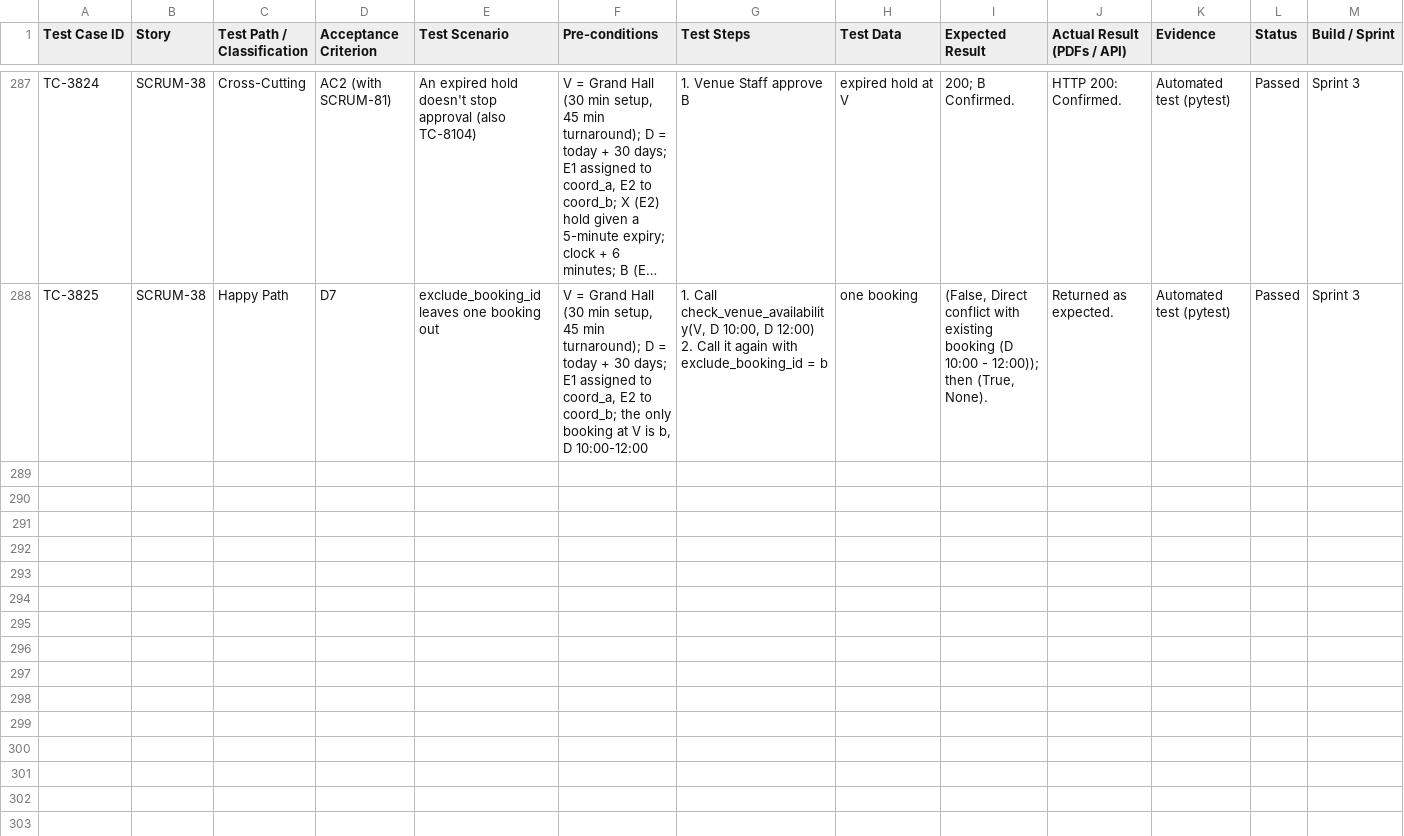
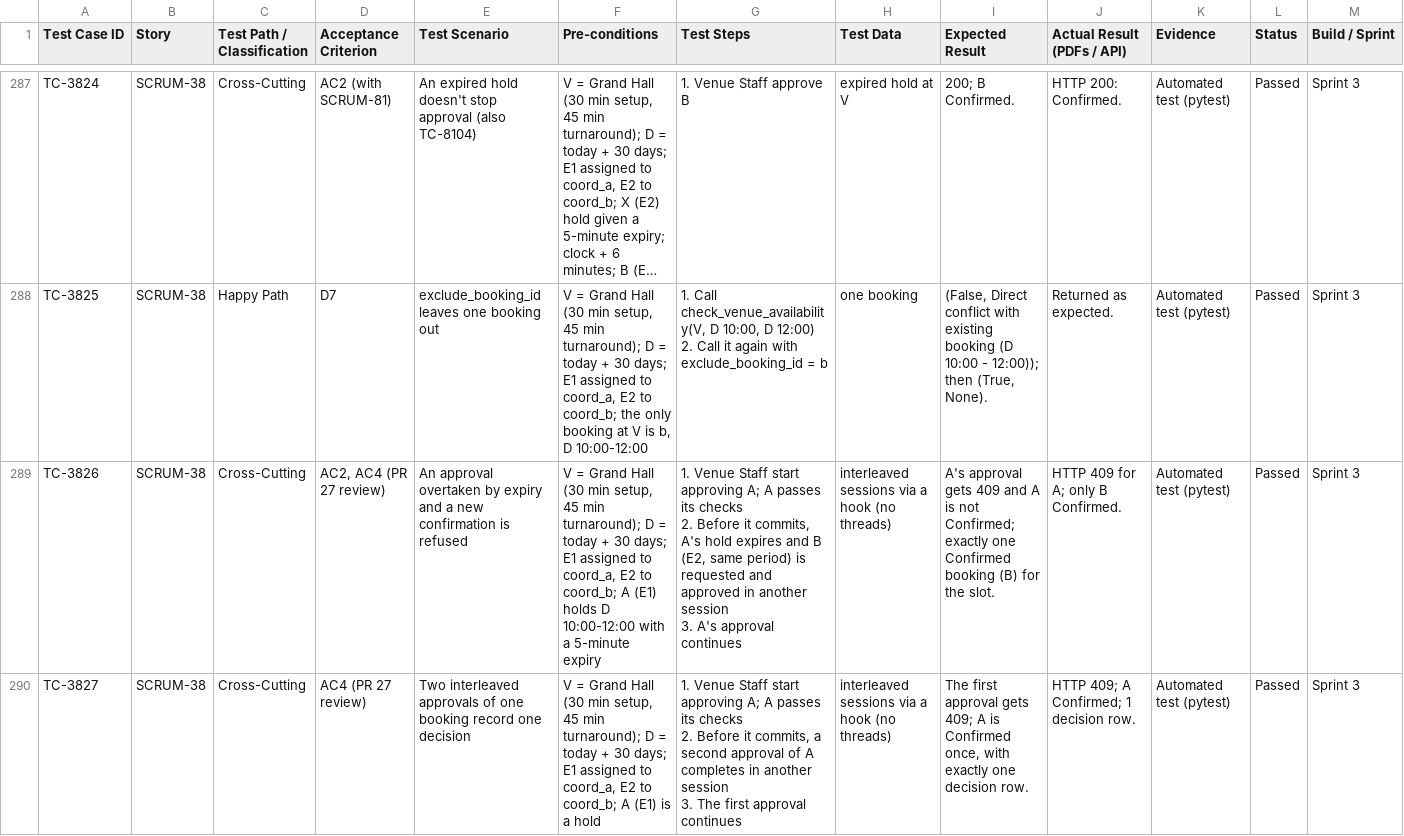
Before and after one commit to elnathanshee/spm, a CSV file: docs/TEST_CASES.csv, drawn as a sheet; only a part is shown, gaps mark what is left out; long unchanged cells end in …; rows hold the shown columns only; ↵ is a line break in a cell; the diff names each change by its address in the sheet, - before the commit and + after, or states it on an @@ line.

```diff
--- a/docs/TEST_CASES.csv
+++ b/docs/TEST_CASES.csv
+row 289: TC-3826 | SCRUM-38 | Cross-Cutting | AC2, AC4 (PR 27 review) | An approval overtaken by expiry and a new confirmation is refused | V = Grand Hall (30 min setup, 45 min turnaround); D = today + 30 days; E1 assigned to coord_a, E2 to coord_b; A (E1) holds D 10:00-12:00 with a 5-minute expiry | 1. Venue Staff start approving A; A passes its checks ↵ 2. Before it commits, A's hold expires and B (E2, same period) is requested and approved in another session ↵ 3. A's approval continues | interleaved sessions via a hook (no threads) | A's approval gets 409 and A is not Confirmed; exactly one Confirmed booking (B) for the slot. | HTTP 409 for A; only B Confirmed. | Automated test (pytest) | Passed | Sprint 3
+row 290: TC-3827 | SCRUM-38 | Cross-Cutting | AC4 (PR 27 review) | Two interleaved approvals of one booking record one decision | V = Grand Hall (30 min setup, 45 min turnaround); D = today + 30 days; E1 assigned to coord_a, E2 to coord_b; A (E1) is a hold | 1. Venue Staff start approving A; A passes its checks ↵ 2. Before it commits, a second approval of A completes in another session ↵ 3. The first approval continues | interleaved sessions via a hook (no threads) | The first approval gets 409; A is Confirmed once, with exactly one decision row. | HTTP 409; A Confirmed; 1 decision row. | Automated test (pytest) | Passed | Sprint 3
```
Also changed, not shown: 1 other file.
